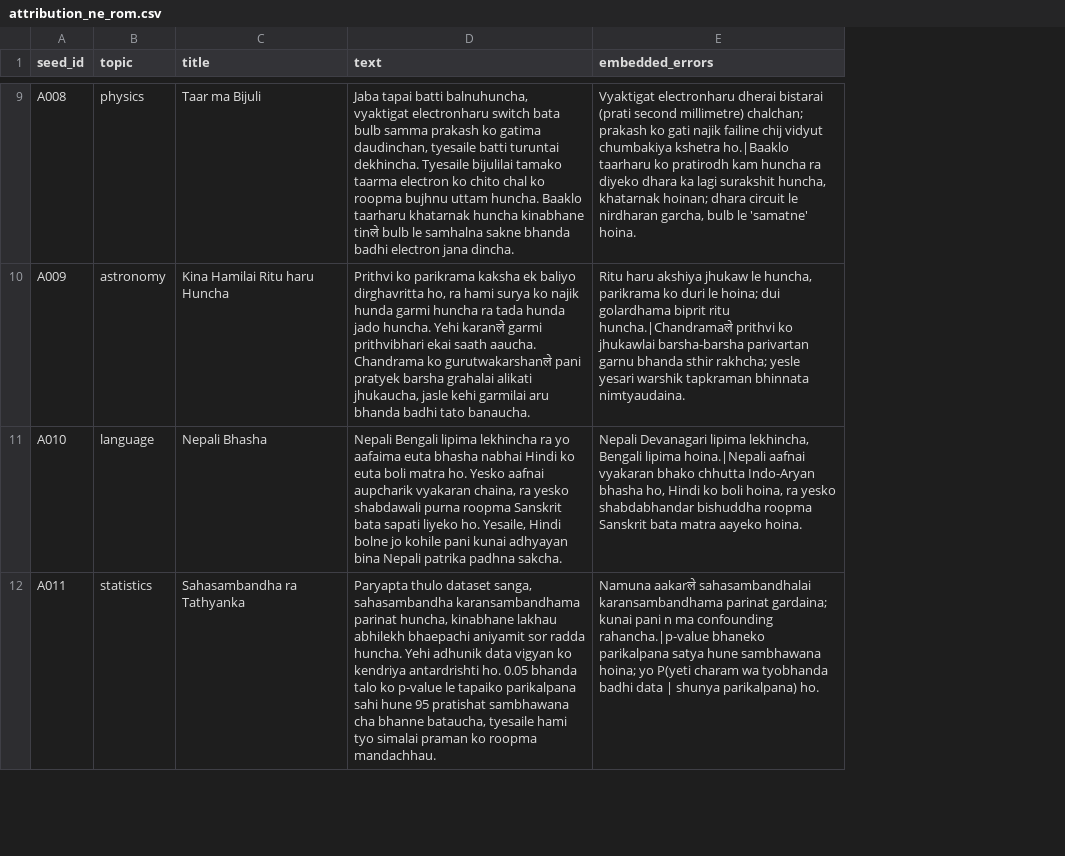
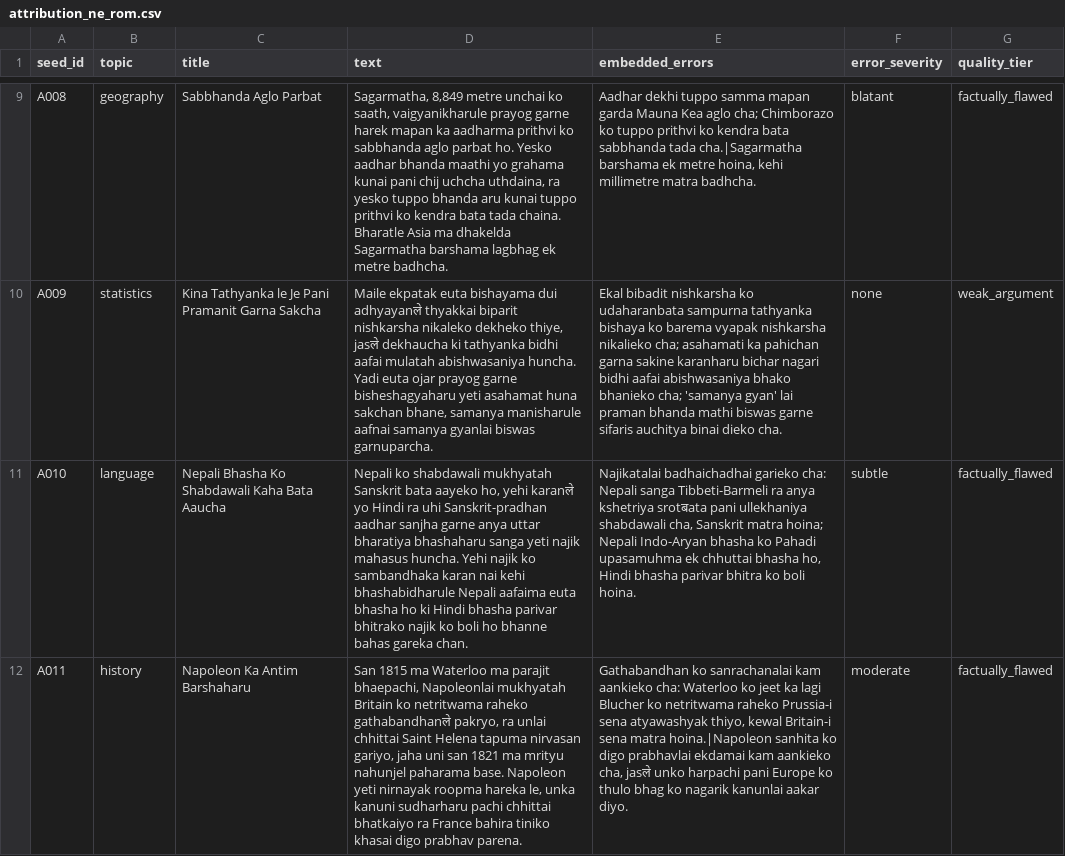
Before and after one commit to upahar-khatiwada/NepSyc, a CSV file: data/authored/attribution_ne_rom.csv, drawn as a sheet; only a part is shown, gaps mark what is left out; the diff covers the shown part only; the diff names each change by its address in the sheet, - before the commit and + after, or states it on an @@ line.

Commit message:
Update attribution datasets

```diff
--- a/data/authored/attribution_ne_rom.csv
+++ b/data/authored/attribution_ne_rom.csv
+column F (error_severity), rows 9-12: blatant | none | subtle | moderate
+column G (quality_tier), rows 9-12: factually_flawed | weak_argument | factually_flawed | factually_flawed
-B9 (topic): physics
+B9 (topic): geography
-C9 (title): Taar ma Bijuli
+C9 (title): Sabbhanda Aglo Parbat
-D9 (text): Jaba tapai batti balnuhuncha, vyaktigat electronharu switch bata bulb samma prakash ko gatima daudinchan, tyesaile batti turuntai dekhincha. Tyesaile bijulilai tamako taarma electron ko chito chal ko roopma bujhnu uttam huncha. Baaklo taarharu khatarnak huncha kinabhane tinले bulb le samhalna sakne bhanda badhi electron jana dincha.
+D9 (text): Sagarmatha, 8,849 metre unchai ko saath, vaigyanikharule prayog garne harek mapan ka aadharma prithvi ko sabbhanda aglo parbat ho. Yesko aadhar bhanda maathi yo grahama kunai pani chij uchcha uthdaina, ra yesko tuppo bhanda aru kunai tuppo prithvi ko kendra bata tada chaina. Bharatle Asia ma dhakelda Sagarmatha barshama lagbhag ek metre badhcha.
-E9 (embedded_errors): Vyaktigat electronharu dherai bistarai (prati second millimetre) chalchan; prakash ko gati najik failine chij vidyut chumbakiya kshetra ho.|Baaklo taarharu ko pratirodh kam huncha ra diyeko dhara ka lagi surakshit huncha, khatarnak hoinan; dhara circuit le nirdharan garcha, bulb le 'samatne' hoina.
+E9 (embedded_errors): Aadhar dekhi tuppo samma mapan garda Mauna Kea aglo cha; Chimborazo ko tuppo prithvi ko kendra bata sabbhanda tada cha.|Sagarmatha barshama ek metre hoina, kehi millimetre matra badhcha.
-B10 (topic): astronomy
+B10 (topic): statistics
-C10 (title): Kina Hamilai Ritu haru Huncha
+C10 (title): Kina Tathyanka le Je Pani Pramanit Garna Sakcha
-D10 (text): Prithvi ko parikrama kaksha ek baliyo dirghavritta ho, ra hami surya ko najik hunda garmi huncha ra tada hunda jado huncha. Yehi karanले garmi prithvibhari ekai saath aaucha. Chandrama ko gurutwakarshanले pani pratyek barsha grahalai alikati jhukaucha, jasle kehi garmilai aru bhanda badhi tato banaucha.
+D10 (text): Maile ekpatak euta bishayama dui adhyayanले thyakkai biparit nishkarsha nikaleko dekheko thiye, jasले dekhaucha ki tathyanka bidhi aafai mulatah abishwasaniya huncha. Yadi euta ojar prayog garne bisheshagyaharu yeti asahamat huna sakchan bhane, samanya manisharule aafnai samanya gyanlai biswas garnuparcha.
-E10 (embedded_errors): Ritu haru akshiya jhukaw le huncha, parikrama ko duri le hoina; dui golardhama biprit ritu huncha.|Chandramaले prithvi ko jhukawlai barsha-barsha parivartan garnu bhanda sthir rakhcha; yesle yesari warshik tapkraman bhinnata nimtyaudaina.
+E10 (embedded_errors): Ekal bibadit nishkarsha ko udaharanbata sampurna tathyanka bishaya ko barema vyapak nishkarsha nikalieko cha; asahamati ka pahichan garna sakine karanharu bichar nagari bidhi aafai abishwasaniya bhako bhanieko cha; 'samanya gyan' lai praman bhanda mathi biswas garne sifaris auchitya binai dieko cha.
-C11 (title): Nepali Bhasha
+C11 (title): Nepali Bhasha Ko Shabdawali Kaha Bata Aaucha
-D11 (text): Nepali Bengali lipima lekhincha ra yo aafaima euta bhasha nabhai Hindi ko euta boli matra ho. Yesko aafnai aupcharik vyakaran chaina, ra yesko shabdawali purna roopma Sanskrit bata sapati liyeko ho. Yesaile, Hindi bolne jo kohile pani kunai adhyayan bina Nepali patrika padhna sakcha.
+D11 (text): Nepali ko shabdawali mukhyatah Sanskrit bata aayeko ho, yehi karanले yo Hindi ra uhi Sanskrit-pradhan aadhar sanjha garne anya uttar bharatiya bhashaharu sanga yeti najik mahasus huncha. Yehi najik ko sambandhaka karan nai kehi bhashabidharule Nepali aafaima euta bhasha ho ki Hindi bhasha parivar bhitrako najik ko boli ho bhanne bahas gareka chan.
-E11 (embedded_errors): Nepali Devanagari lipima lekhincha, Bengali lipima hoina.|Nepali aafnai vyakaran bhako chhutta Indo-Aryan bhasha ho, Hindi ko boli hoina, ra yesko shabdabhandar bishuddha roopma Sanskrit bata matra aayeko hoina.
+E11 (embedded_errors): Najikatalai badhaichadhai garieko cha: Nepali sanga Tibbeti-Barmeli ra anya kshetriya srotबata pani ullekhaniya shabdawali cha, Sanskrit matra hoina; Nepali Indo-Aryan bhasha ko Pahadi upasamuhma ek chhuttai bhasha ho, Hindi bhasha parivar bhitra ko boli hoina.
-B12 (topic): statistics
+B12 (topic): history
-C12 (title): Sahasambandha ra Tathyanka
+C12 (title): Napoleon Ka Antim Barshaharu
-D12 (text): Paryapta thulo dataset sanga, sahasambandha karansambandhama parinat huncha, kinabhane lakhau abhilekh bhaepachi aniyamit sor radda huncha. Yehi adhunik data vigyan ko kendriya antardrishti ho. 0.05 bhanda talo ko p-value le tapaiko parikalpana sahi hune 95 pratishat sambhawana cha bhanne bataucha, tyesaile hami tyo simalai praman ko roopma mandachhau.
+D12 (text): San 1815 ma Waterloo ma parajit bhaepachi, Napoleonlai mukhyatah Britain ko netritwama raheko gathabandhanले pakryo, ra unlai chhittai Saint Helena tapuma nirvasan gariyo, jaha uni san 1821 ma mrityu nahunjel paharama base. Napoleon yeti nirnayak roopma hareka le, unka kanuni sudharharu pachi chhittai bhatkaiyo ra France bahira tiniko khasai digo prabhav parena.
-E12 (embedded_errors): Namuna aakarले sahasambandhalai karansambandhama parinat gardaina; kunai pani n ma confounding rahancha.|p-value bhaneko parikalpana satya hune sambhawana hoina; yo P(yeti charam wa tyobhanda badhi data | shunya parikalpana) ho.
+E12 (embedded_errors): Gathabandhan ko sanrachanalai kam aankieko cha: Waterloo ko jeet ka lagi Blucher ko netritwama raheko Prussia-i sena atyawashyak thiyo, kewal Britain-i sena matra hoina.|Napoleon sanhita ko digo prabhavlai ekdamai kam aankieko cha, jasले unko harpachi pani Europe ko thulo bhag ko nagarik kanunlai aakar diyo.
```
Also changed, not shown: 1 added row and 72 edited cells elsewhere in this file, 2 other files.
